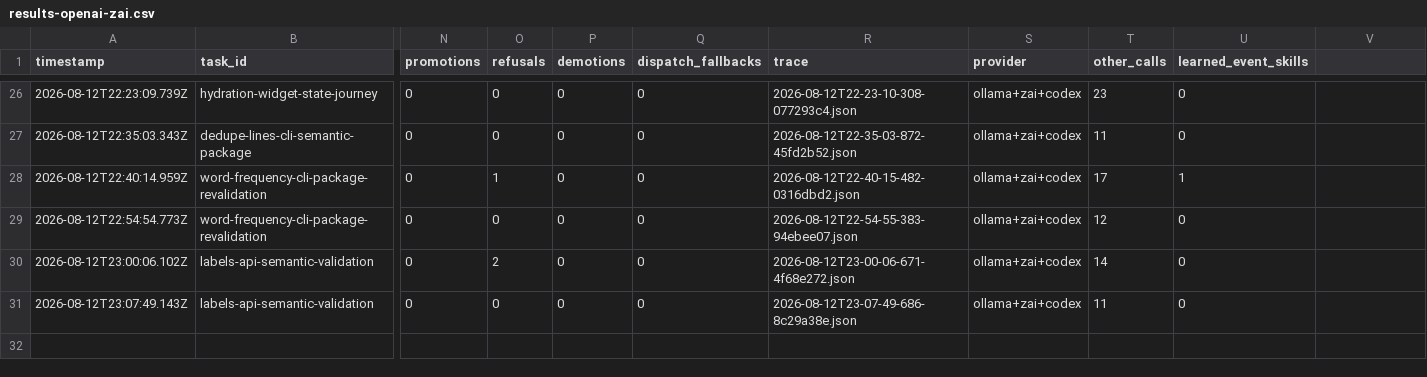
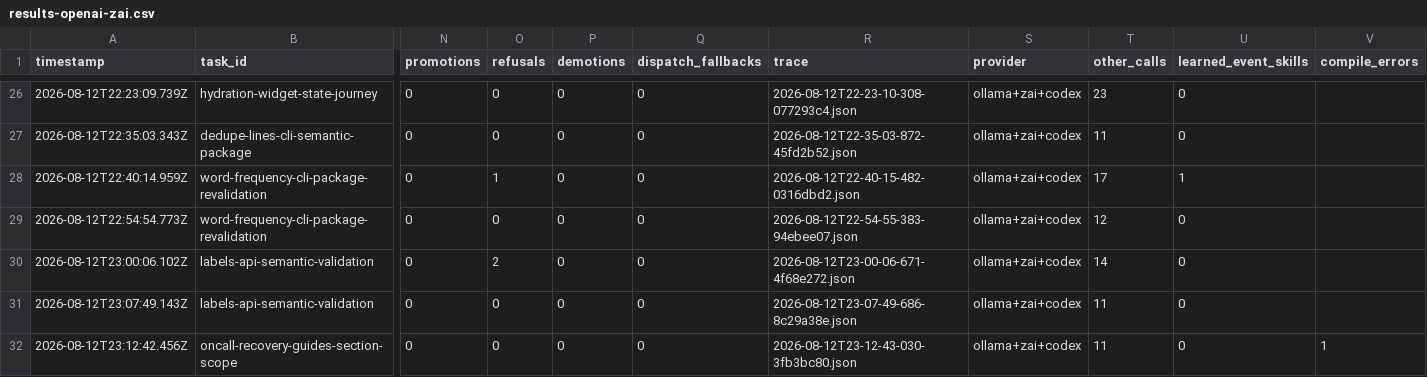
Before and after one commit to mgtf/atoma, a CSV file: burnin/results-openai-zai.csv, drawn as a sheet; only a part is shown, gaps mark what is left out; rows hold the shown columns only; the diff names each change by its address in the sheet, - before the commit and + after, or states it on an @@ line.

Commit message:
Expose compile errors in burn-in rows
Keep compiler refusals semantically distinct from transport timeouts while making post-approval compile failures visible in CSV, console, and viz data.

```diff
--- a/burnin/results-openai-zai.csv
+++ b/burnin/results-openai-zai.csv
-V1: (empty)
+V1: compile_errors
+row 32: 2026-08-12T23:12:42.456Z | oncall-recovery-guides-section-scope | 0 | 0 | 0 | 0 | 2026-08-12T23-12-43-030-3fb3bc80.json | ollama+zai+codex | 11 | 0 | 1
```
Also changed, not shown: 7 other files.
